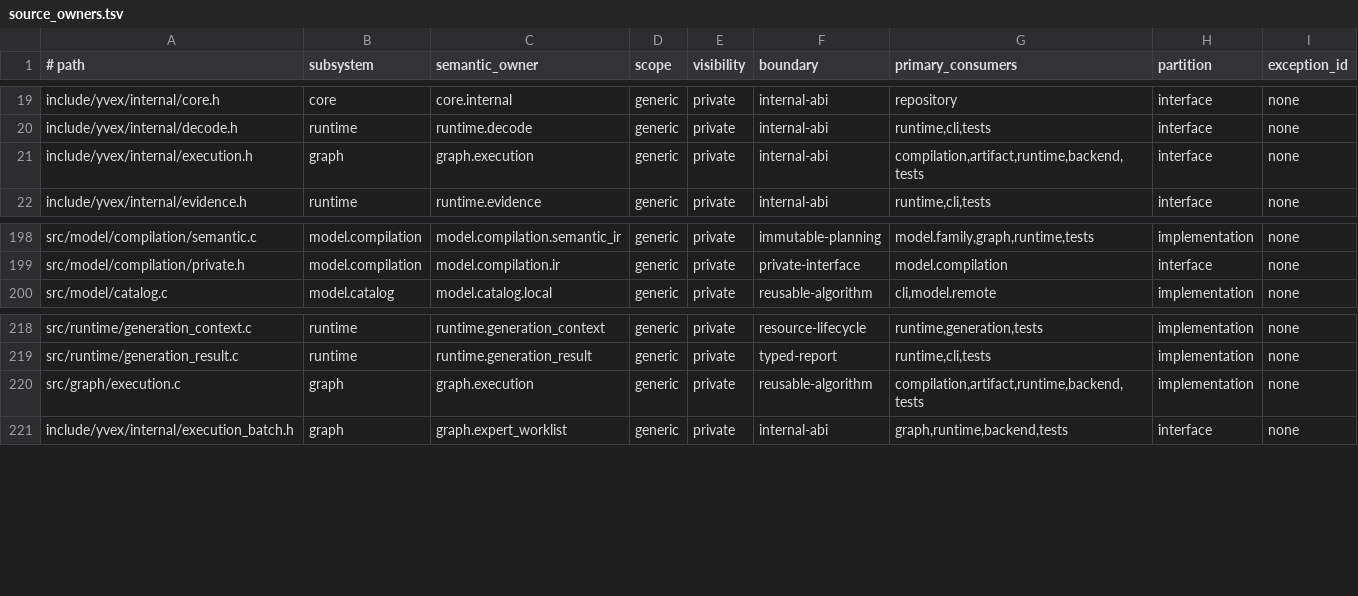
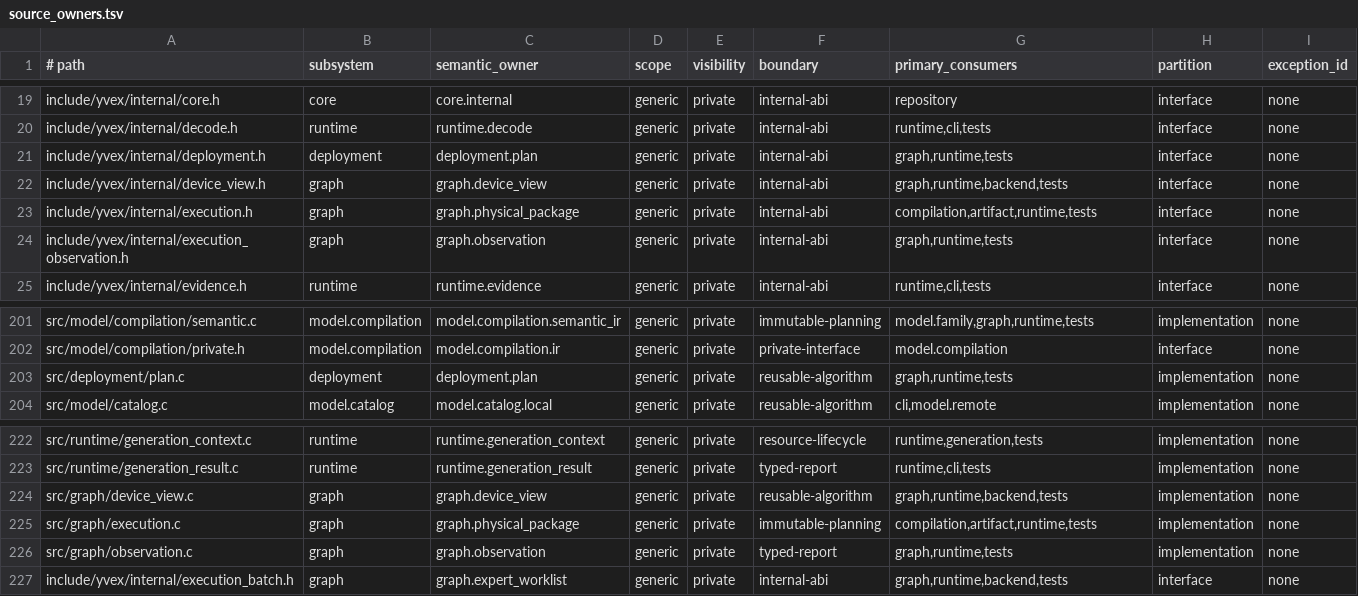
Before and after one commit to yailabs/clori, a TSV file: config/source_owners.tsv, drawn as a sheet; only a part is shown, gaps mark what is left out.

Commit message:
refactor(execution): separate package and deployment authority

```diff
--- a/config/source_owners.tsv
+++ b/config/source_owners.tsv
@@ -20,3 +20,6 @@ include/yvex/internal/core.h	core	core.internal	generic	private	internal-abi	rep
 include/yvex/internal/decode.h	runtime	runtime.decode	generic	private	internal-abi	runtime,cli,tests	interface	none
-include/yvex/internal/execution.h	graph	graph.execution	generic	private	internal-abi	compilation,artifact,runtime,backend,tests	interface	none
+include/yvex/internal/deployment.h	deployment	deployment.plan	generic	private	internal-abi	graph,runtime,tests	interface	none
+include/yvex/internal/device_view.h	graph	graph.device_view	generic	private	internal-abi	graph,runtime,backend,tests	interface	none
+include/yvex/internal/execution.h	graph	graph.physical_package	generic	private	internal-abi	compilation,artifact,runtime,tests	interface	none
+include/yvex/internal/execution_observation.h	graph	graph.observation	generic	private	internal-abi	graph,runtime,tests	interface	none
 include/yvex/internal/evidence.h	runtime	runtime.evidence	generic	private	internal-abi	runtime,cli,tests	interface	none
@@ -199,2 +202,3 @@ src/model/compilation/semantic.c	model.compilation	model.compilation.semantic_ir
 src/model/compilation/private.h	model.compilation	model.compilation.ir	generic	private	private-interface	model.compilation	interface	none
+src/deployment/plan.c	deployment	deployment.plan	generic	private	reusable-algorithm	graph,runtime,tests	implementation	none
 src/model/catalog.c	model.catalog	model.catalog.local	generic	private	reusable-algorithm	cli,model.remote	implementation	none
@@ -219,3 +223,5 @@ src/runtime/generation_context.c	runtime	runtime.generation_context	generic	priv
 src/runtime/generation_result.c	runtime	runtime.generation_result	generic	private	typed-report	runtime,cli,tests	implementation	none
-src/graph/execution.c	graph	graph.execution	generic	private	reusable-algorithm	compilation,artifact,runtime,backend,tests	implementation	none
+src/graph/device_view.c	graph	graph.device_view	generic	private	reusable-algorithm	graph,runtime,backend,tests	implementation	none
+src/graph/execution.c	graph	graph.physical_package	generic	private	immutable-planning	compilation,artifact,runtime,tests	implementation	none
+src/graph/observation.c	graph	graph.observation	generic	private	typed-report	graph,runtime,tests	implementation	none
 include/yvex/internal/execution_batch.h	graph	graph.expert_worklist	generic	private	internal-abi	graph,runtime,backend,tests	interface	none
```
Also changed, not shown: 28 other files.
